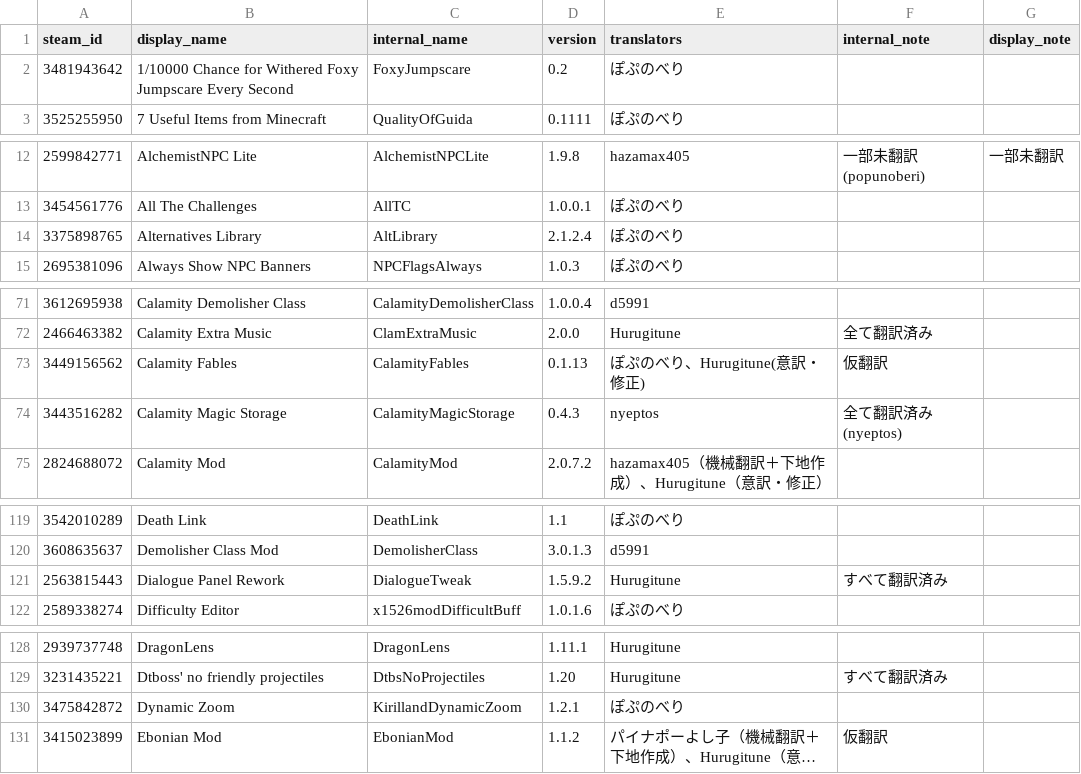
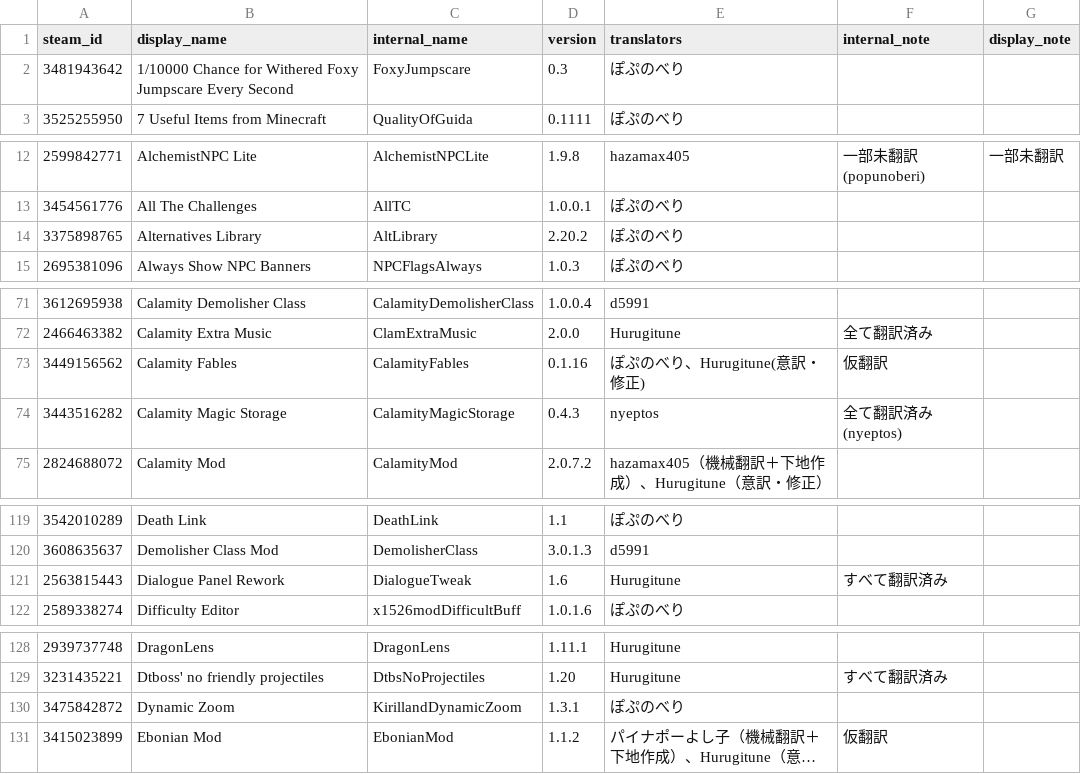
Before and after one commit to jinninn/TMLHonyaku, a CSV file: TranslatedMods.csv, drawn as a sheet; only a part is shown, gaps mark what is left out; long unchanged cells end in …; the diff covers the shown part only; the diff names each change by its address in the sheet, - before the commit and + after, or states it on an @@ line.

```diff
--- a/TranslatedMods.csv
+++ b/TranslatedMods.csv
-D2 (version): 0.2
+D2 (version): 0.3
-D14 (version): 2.1.2.4
+D14 (version): 2.20.2
-D73 (version): 0.1.13
+D73 (version): 0.1.16
-D121 (version): 1.5.9.2
+D121 (version): 1.6
-D130 (version): 1.2.1
+D130 (version): 1.3.1
```
Also changed, not shown: 1 moved row and 20 edited cells elsewhere in this file, 12 other files.
